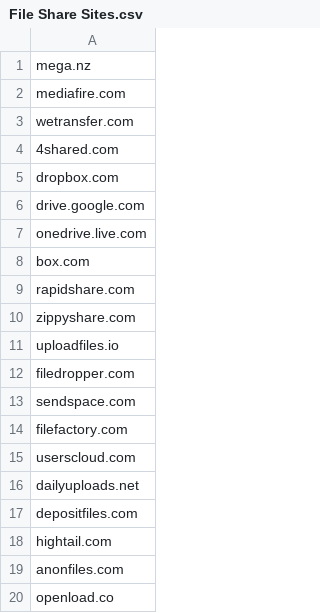
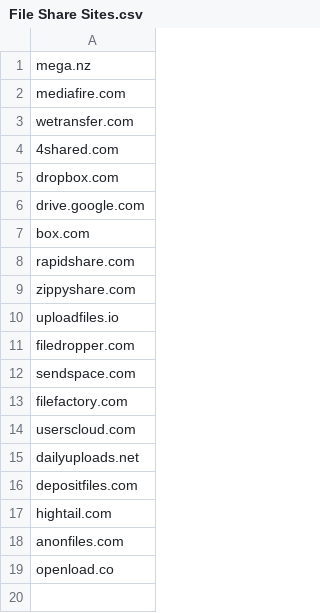
Before and after one commit to Anders-Sec/KQL-Vault, a CSV file: File Share Sites.csv, drawn as a sheet.

Commit message:
Update File Share Sites.csv

```diff
--- a/File Share Sites.csv
+++ b/File Share Sites.csv
@@ -6,3 +6,2 @@ dropbox.com
 drive.google.com
-onedrive.live.com
 box.com
```
